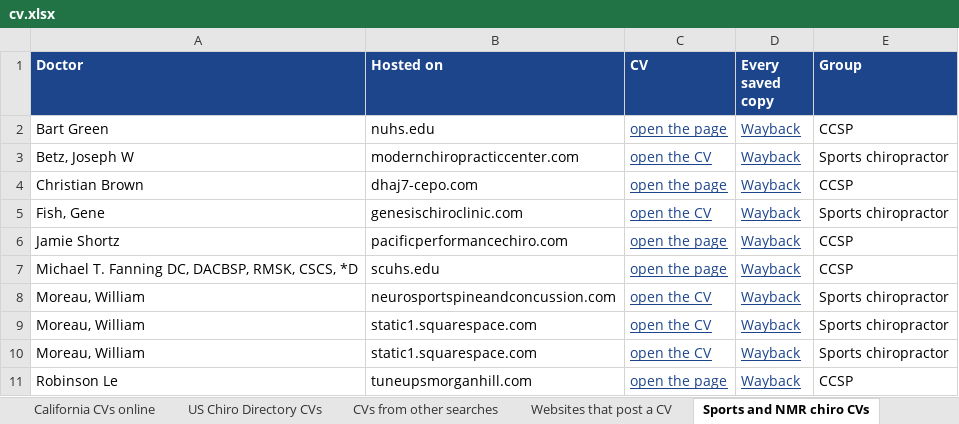
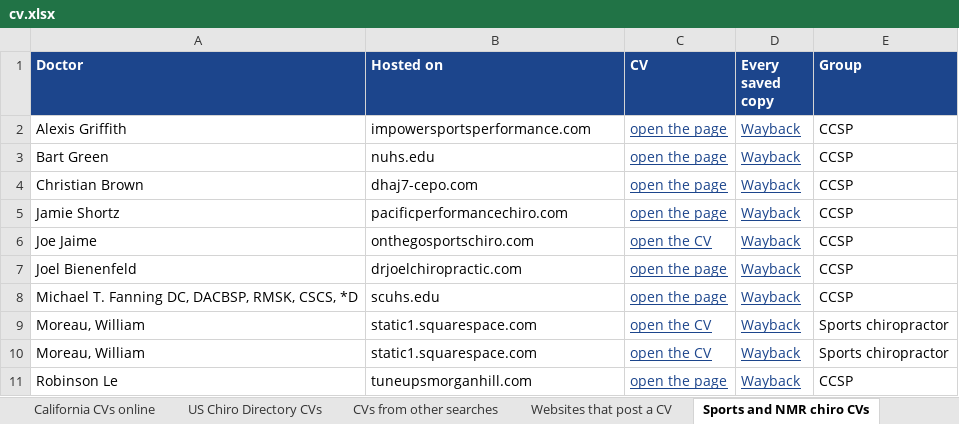
Before and after one commit to nataliebaldacci/website-archive-index, an Excel workbook: downloads/cv.xlsx, sheet Sports and NMR chiro CVs, drawn as a sheet; values as stored, in another font and other column widths than the file's, no borders; removed rows and columns are numbered as before the commit, all else as after; the diff names each change by its address in the sheet, - before the commit and + after, or states it on an @@ line.

```diff
--- a/downloads/cv.xlsx (sheet Sports and NMR chiro CVs)
+++ b/downloads/cv.xlsx (sheet Sports and NMR chiro CVs)
+row 2: Alexis Griffith | impowersportsperformance.com | open the page | Wayback | CCSP
-row 3: Betz, Joseph W | modernchiropracticcenter.com | open the CV | Wayback | Sports chiropractor
-row 5: Fish, Gene | genesischiroclinic.com | open the CV | Wayback | Sports chiropractor
+row 6: Joe Jaime | onthegosportschiro.com | open the CV | Wayback | CCSP
+row 7: Joel Bienenfeld | drjoelchiropractic.com | open the page | Wayback | CCSP
-row 8: Moreau, William | neurosportspineandconcussion.com | open the CV | Wayback | Sports chiropractor
```
Also changed, not shown: sheet Websites that post a CV, sheet Index, downloads/ccsp.xlsx, downloads/contracosta.xlsx, 11 other files.
